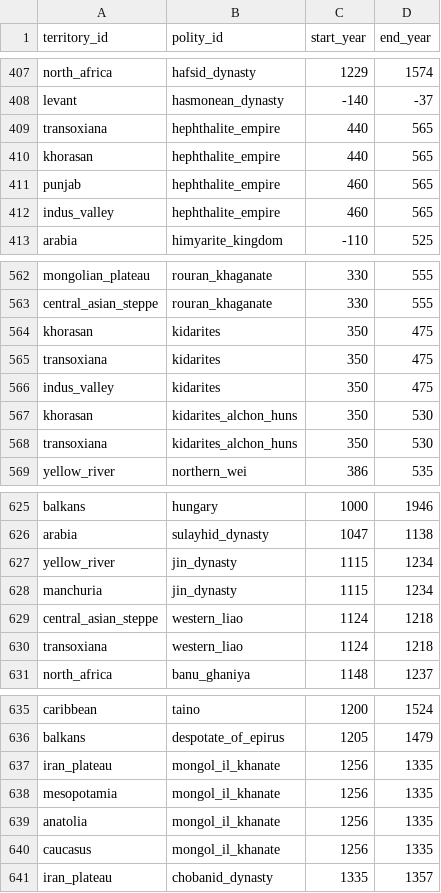
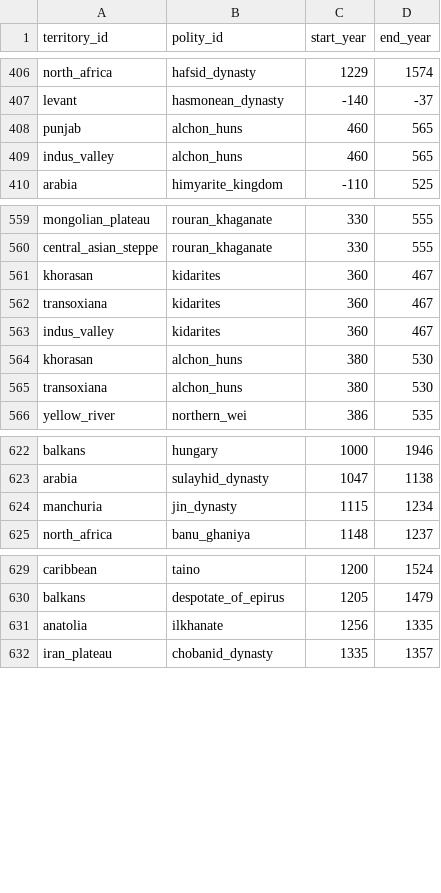
Before and after one commit to renaissancor/anagnosis, a CSV file: csvs/polity_territory.csv, drawn as a sheet; only a part is shown, gaps mark what is left out; the diff covers the shown part only.

```diff
--- a/csvs/polity_territory.csv
+++ b/csvs/polity_territory.csv
@@ -408,6 +407,4 @@ north_africa,hafsid_dynasty,1229,1574
 levant,hasmonean_dynasty,-140,-37
-transoxiana,hephthalite_empire,440,565
-khorasan,hephthalite_empire,440,565
-punjab,hephthalite_empire,460,565
-indus_valley,hephthalite_empire,460,565
+punjab,alchon_huns,460,565
+indus_valley,alchon_huns,460,565
 arabia,himyarite_kingdom,-110,525
@@ -563,7 +560,7 @@ mongolian_plateau,rouran_khaganate,330,555
 central_asian_steppe,rouran_khaganate,330,555
-khorasan,kidarites,350,475
-transoxiana,kidarites,350,475
-indus_valley,kidarites,350,475
-khorasan,kidarites_alchon_huns,350,530
-transoxiana,kidarites_alchon_huns,350,530
+khorasan,kidarites,360,467
+transoxiana,kidarites,360,467
+indus_valley,kidarites,360,467
+khorasan,alchon_huns,380,530
+transoxiana,alchon_huns,380,530
 yellow_river,northern_wei,386,535
@@ -626,6 +623,3 @@ balkans,hungary,1000,1946
 arabia,sulayhid_dynasty,1047,1138
-yellow_river,jin_dynasty,1115,1234
 manchuria,jin_dynasty,1115,1234
-central_asian_steppe,western_liao,1124,1218
-transoxiana,western_liao,1124,1218
 north_africa,banu_ghaniya,1148,1237
@@ -636,6 +630,3 @@ caribbean,taino,1200,1524
 balkans,despotate_of_epirus,1205,1479
-iran_plateau,mongol_il_khanate,1256,1335
-mesopotamia,mongol_il_khanate,1256,1335
-anatolia,mongol_il_khanate,1256,1335
-caucasus,mongol_il_khanate,1256,1335
+anatolia,ilkhanate,1256,1335
 iran_plateau,chobanid_dynasty,1335,1357
```
Also changed, not shown: 2 removed rows and 2 edited cells elsewhere in this file, csvs/polity.csv, csvs/polity_dynasty.csv, 22 other files.
